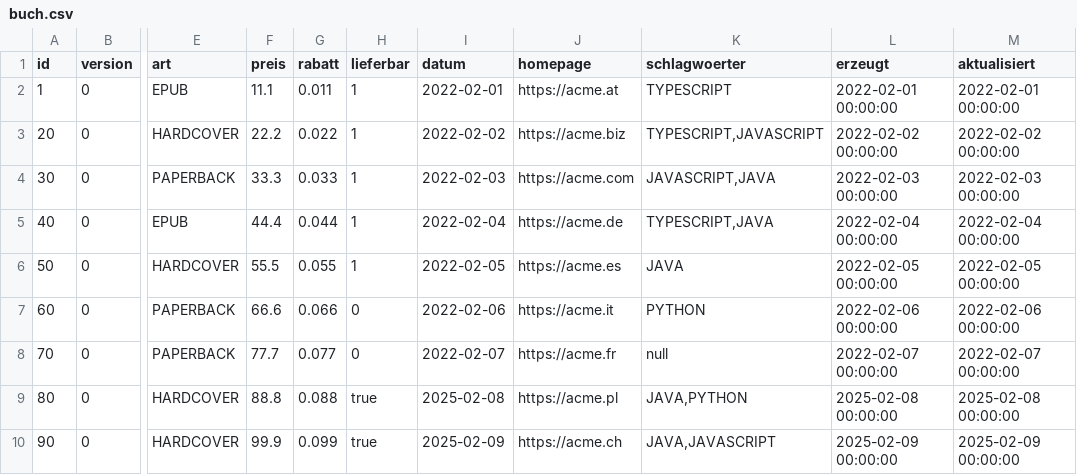
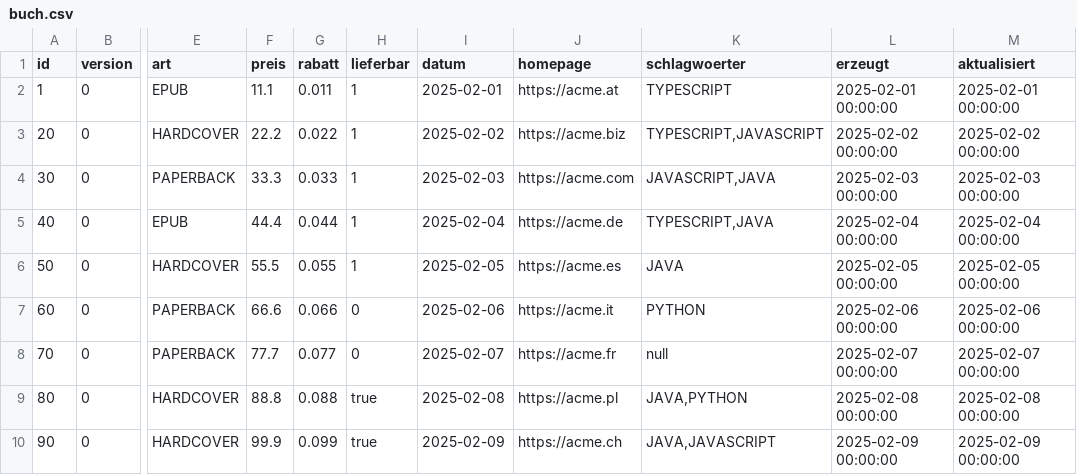
Before and after one commit to juergenzimmermann/buch, a CSV file: .extras/db/mysql/csv/buch.csv, drawn as a sheet; only a part is shown, gaps mark what is left out; the diff names each change by its address in the sheet, - before the commit and + after, or states it on an @@ line.

Commit message:
Update buch.csv fuer MySQL

```diff
--- a/.extras/db/mysql/csv/buch.csv
+++ b/.extras/db/mysql/csv/buch.csv
-I2 (datum): 2022-02-01
+I2 (datum): 2025-02-01
-L2 (erzeugt): 2022-02-01 00:00:00
+L2 (erzeugt): 2025-02-01 00:00:00
-M2 (aktualisiert): 2022-02-01 00:00:00
+M2 (aktualisiert): 2025-02-01 00:00:00
-I3 (datum): 2022-02-02
+I3 (datum): 2025-02-02
-L3 (erzeugt): 2022-02-02 00:00:00
+L3 (erzeugt): 2025-02-02 00:00:00
-M3 (aktualisiert): 2022-02-02 00:00:00
+M3 (aktualisiert): 2025-02-02 00:00:00
-I4 (datum): 2022-02-03
+I4 (datum): 2025-02-03
-L4 (erzeugt): 2022-02-03 00:00:00
+L4 (erzeugt): 2025-02-03 00:00:00
-M4 (aktualisiert): 2022-02-03 00:00:00
+M4 (aktualisiert): 2025-02-03 00:00:00
-I5 (datum): 2022-02-04
+I5 (datum): 2025-02-04
-L5 (erzeugt): 2022-02-04 00:00:00
+L5 (erzeugt): 2025-02-04 00:00:00
-M5 (aktualisiert): 2022-02-04 00:00:00
+M5 (aktualisiert): 2025-02-04 00:00:00
-I6 (datum): 2022-02-05
+I6 (datum): 2025-02-05
-L6 (erzeugt): 2022-02-05 00:00:00
+L6 (erzeugt): 2025-02-05 00:00:00
-M6 (aktualisiert): 2022-02-05 00:00:00
+M6 (aktualisiert): 2025-02-05 00:00:00
-I7 (datum): 2022-02-06
+I7 (datum): 2025-02-06
-L7 (erzeugt): 2022-02-06 00:00:00
+L7 (erzeugt): 2025-02-06 00:00:00
-M7 (aktualisiert): 2022-02-06 00:00:00
+M7 (aktualisiert): 2025-02-06 00:00:00
-I8 (datum): 2022-02-07
+I8 (datum): 2025-02-07
-L8 (erzeugt): 2022-02-07 00:00:00
+L8 (erzeugt): 2025-02-07 00:00:00
-M8 (aktualisiert): 2022-02-07 00:00:00
+M8 (aktualisiert): 2025-02-07 00:00:00
```
